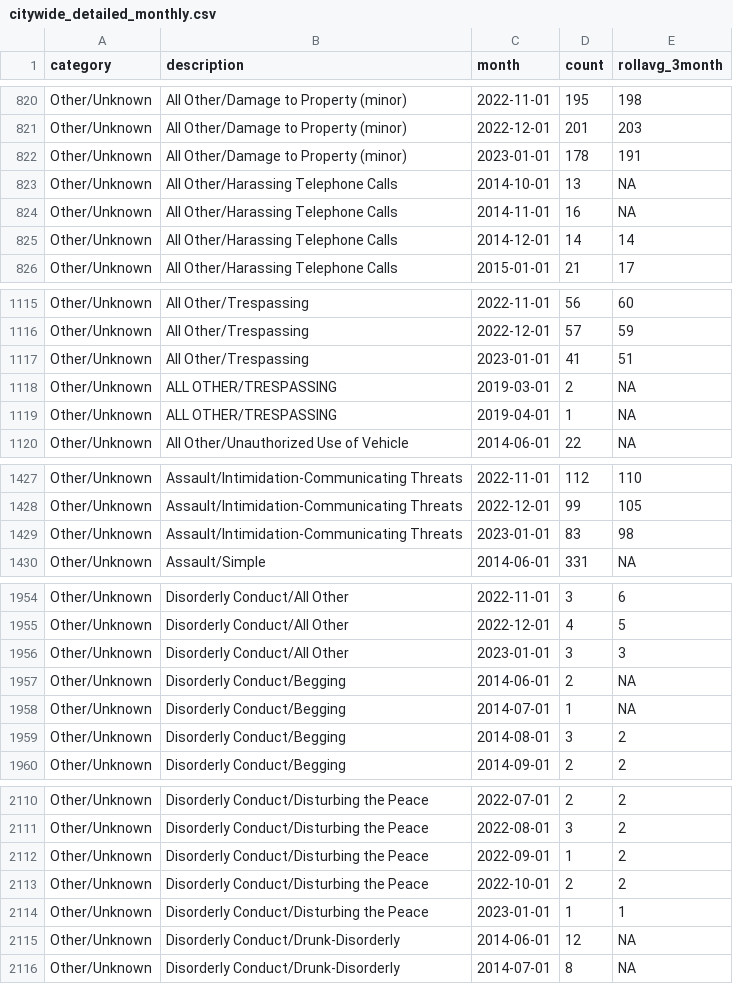
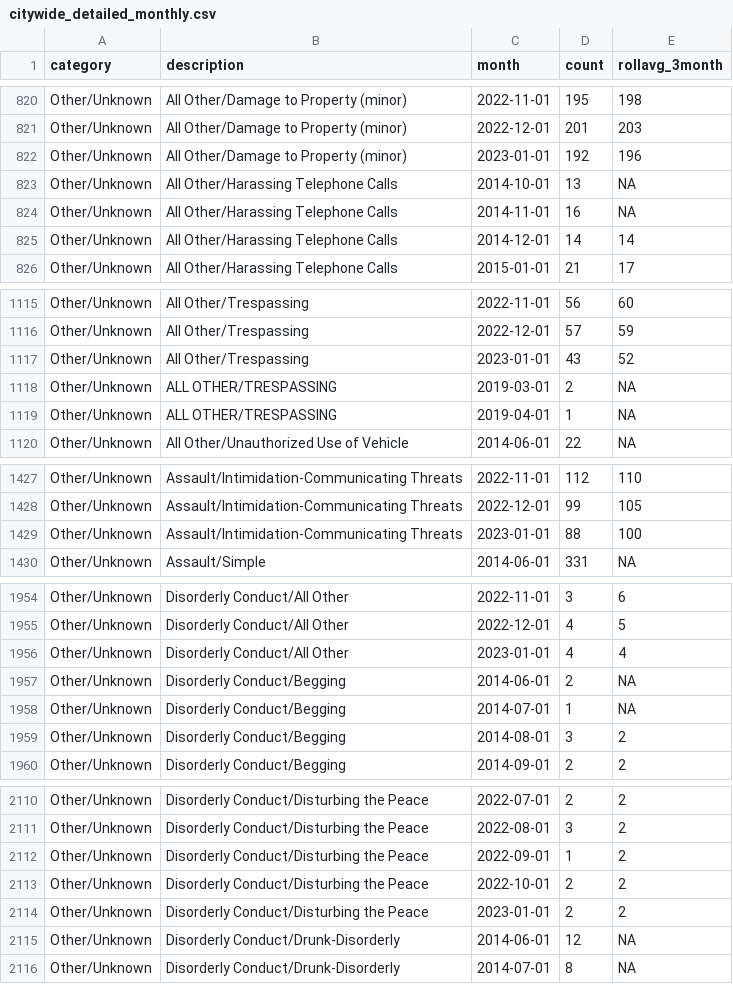
Before and after one commit to abcotvdata/safetytracker_raleigh, a CSV file: data/output/monthly/citywide_detailed_monthly.csv, drawn as a sheet; only a part is shown, gaps mark what is left out; the diff covers the shown part only.

```diff
--- a/data/output/monthly/citywide_detailed_monthly.csv
+++ b/data/output/monthly/citywide_detailed_monthly.csv
@@ -821,3 +821,3 @@ Other/Unknown,All Other/Damage to Property (minor),2022-11-01,195,198
 Other/Unknown,All Other/Damage to Property (minor),2022-12-01,201,203
-Other/Unknown,All Other/Damage to Property (minor),2023-01-01,178,191
+Other/Unknown,All Other/Damage to Property (minor),2023-01-01,192,196
 Other/Unknown,All Other/Harassing Telephone Calls,2014-10-01,13,NA
@@ -1116,3 +1116,3 @@ Other/Unknown,All Other/Trespassing,2022-11-01,56,60
 Other/Unknown,All Other/Trespassing,2022-12-01,57,59
-Other/Unknown,All Other/Trespassing,2023-01-01,41,51
+Other/Unknown,All Other/Trespassing,2023-01-01,43,52
 Other/Unknown,ALL OTHER/TRESPASSING,2019-03-01,2,NA
@@ -1428,3 +1428,3 @@ Other/Unknown,Assault/Intimidation-Communicating Threats,2022-11-01,112,110
 Other/Unknown,Assault/Intimidation-Communicating Threats,2022-12-01,99,105
-Other/Unknown,Assault/Intimidation-Communicating Threats,2023-01-01,83,98
+Other/Unknown,Assault/Intimidation-Communicating Threats,2023-01-01,88,100
 Other/Unknown,Assault/Simple,2014-06-01,331,NA
@@ -1955,3 +1955,3 @@ Other/Unknown,Disorderly Conduct/All Other,2022-11-01,3,6
 Other/Unknown,Disorderly Conduct/All Other,2022-12-01,4,5
-Other/Unknown,Disorderly Conduct/All Other,2023-01-01,3,3
+Other/Unknown,Disorderly Conduct/All Other,2023-01-01,4,4
 Other/Unknown,Disorderly Conduct/Begging,2014-06-01,2,NA
@@ -2113,3 +2113,3 @@ Other/Unknown,Disorderly Conduct/Disturbing the Peace,2022-09-01,1,2
 Other/Unknown,Disorderly Conduct/Disturbing the Peace,2022-10-01,2,2
-Other/Unknown,Disorderly Conduct/Disturbing the Peace,2023-01-01,1,1
+Other/Unknown,Disorderly Conduct/Disturbing the Peace,2023-01-01,2,2
 Other/Unknown,Disorderly Conduct/Drunk-Disorderly,2014-06-01,12,NA
```
Also changed, not shown: 66 edited cells elsewhere in this file, data/output/city/citywide_detailed.csv, data/output/districts/autothefts_district.csv, 44 other files.
